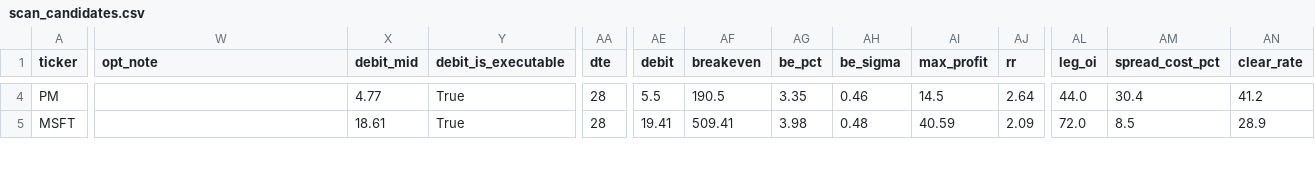
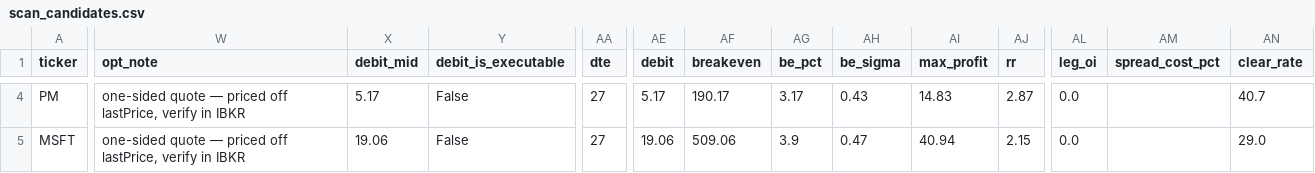
Before and after one commit to rajantakiarmtl-stack/stock-scan, a CSV file: scan_candidates.csv, drawn as a sheet; only a part is shown, gaps mark what is left out; the diff covers the shown part only; the diff names each change by its address in the sheet, - before the commit and + after, or states it on an @@ line.

```diff
--- a/scan_candidates.csv
+++ b/scan_candidates.csv
-W4:W5 (opt_note): (empty)
+W4:W5 (opt_note): one-sided quote — priced off lastPrice, verify in IBKR
-X4 (debit_mid): 4.77
+X4 (debit_mid): 5.17
-Y4:Y5 (debit_is_executable): True
+Y4:Y5 (debit_is_executable): False
-AA4:AA5 (dte): 28
+AA4:AA5 (dte): 27
-AE4 (debit): 5.5
+AE4 (debit): 5.17
-AF4 (breakeven): 190.5
+AF4 (breakeven): 190.17
-AG4 (be_pct): 3.35
+AG4 (be_pct): 3.17
-AH4 (be_sigma): 0.46
+AH4 (be_sigma): 0.43
-AI4 (max_profit): 14.5
+AI4 (max_profit): 14.83
-AJ4 (rr): 2.64
+AJ4 (rr): 2.87
-AL4 (leg_oi): 44.0
+AL4 (leg_oi): 0.0
-AM4 (spread_cost_pct): 30.4
+AM4 (spread_cost_pct): (empty)
-AN4 (clear_rate): 41.2
+AN4 (clear_rate): 40.7
-X5 (debit_mid): 18.61
+X5 (debit_mid): 19.06
-AE5 (debit): 19.41
+AE5 (debit): 19.06
-AF5 (breakeven): 509.41
+AF5 (breakeven): 509.06
-AG5 (be_pct): 3.98
+AG5 (be_pct): 3.9
-AH5 (be_sigma): 0.48
+AH5 (be_sigma): 0.47
-AI5 (max_profit): 40.59
+AI5 (max_profit): 40.94
-AJ5 (rr): 2.09
+AJ5 (rr): 2.15
-AL5 (leg_oi): 72.0
+AL5 (leg_oi): 0.0
-AM5 (spread_cost_pct): 8.5
+AM5 (spread_cost_pct): (empty)
-AN5 (clear_rate): 28.9
+AN5 (clear_rate): 29.0
```
Also changed, not shown: 70 edited cells elsewhere in this file, history/2026-11-25.csv, scan_universe.csv.
